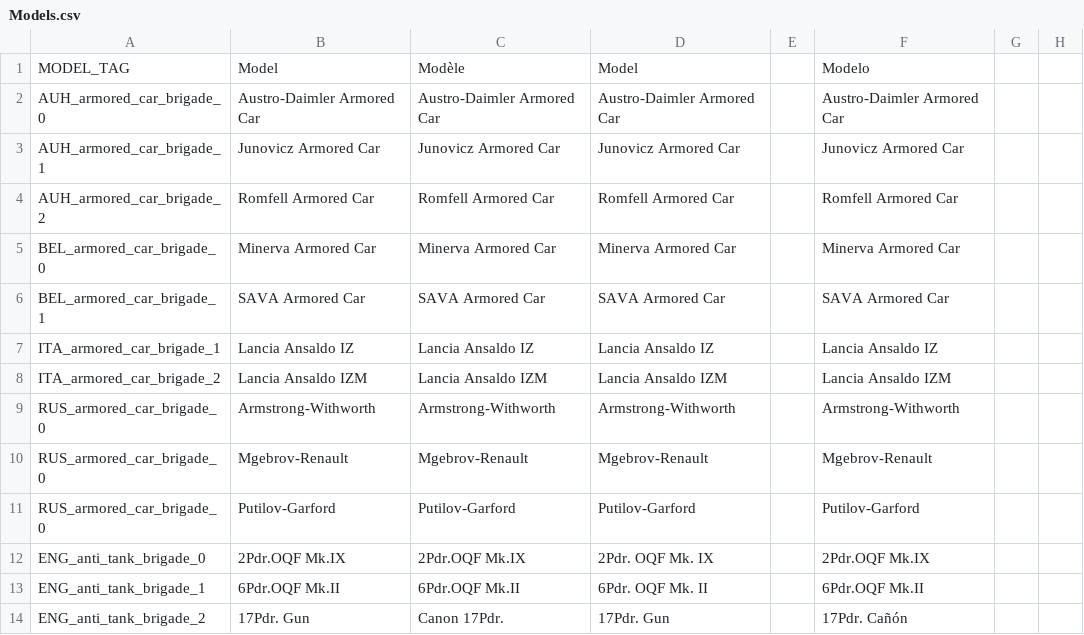
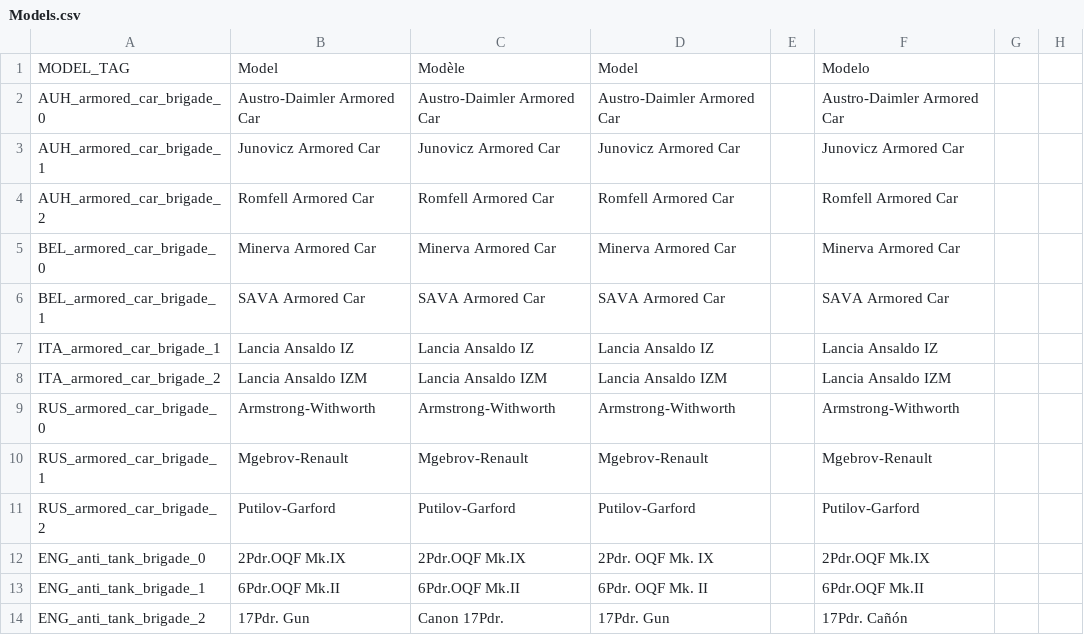
Before and after one commit to dthird3/ww1tfh, a CSV file: localisation/Models.csv, drawn as a sheet; only a part is shown; the diff names each change by its address in the sheet, - before the commit and + after, or states it on an @@ line.

```diff
--- a/localisation/Models.csv
+++ b/localisation/Models.csv
-A10: RUS_armored_car_brigade_0
+A10: RUS_armored_car_brigade_1
-A11: RUS_armored_car_brigade_0
+A11: RUS_armored_car_brigade_2
```
Also changed, not shown: localisation/events.csv, 11 other files.
